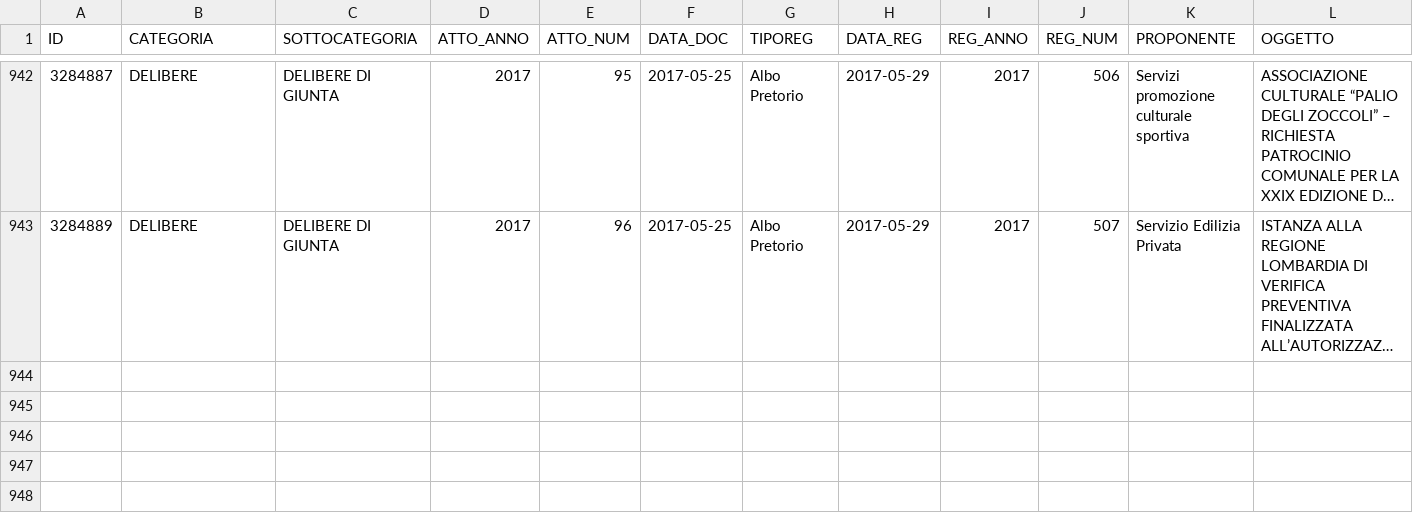
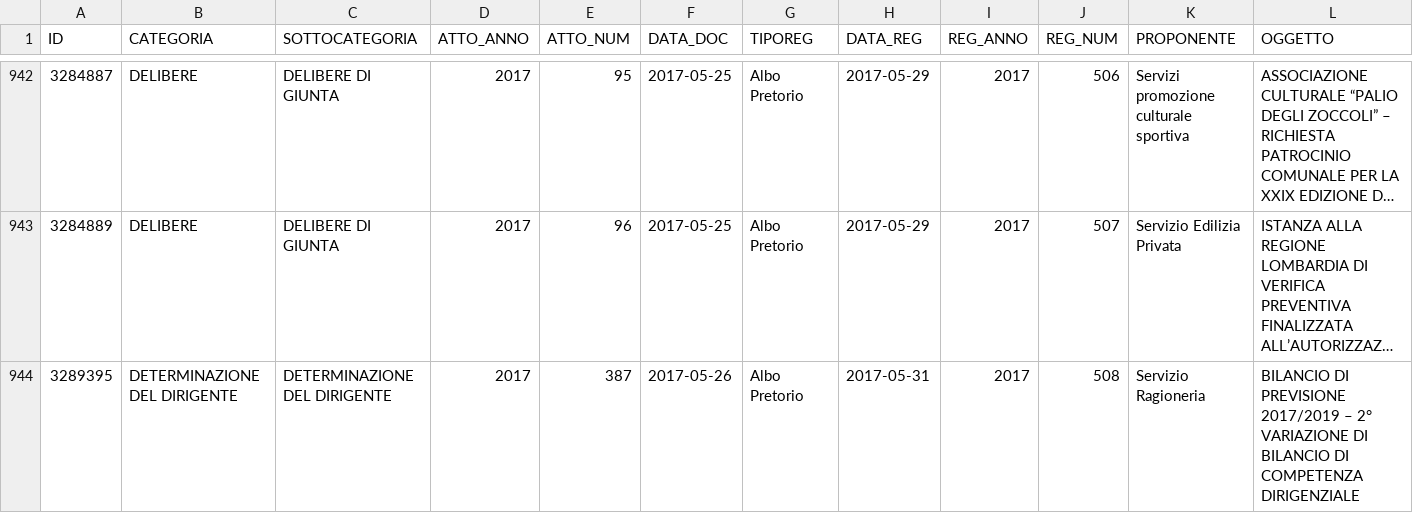
Before and after one commit to ipersoft/trasparenzadesio, a CSV file: attidesio.csv, drawn as a sheet; only a part is shown, gaps mark what is left out; long unchanged cells end in …; rows hold the shown columns only; the diff covers the shown part only; the diff names each change by its address in the sheet, - before the commit and + after, or states it on an @@ line.

```diff
--- a/attidesio.csv
+++ b/attidesio.csv
+row 944: 3289395 | DETERMINAZIONE DEL DIRIGENTE | DETERMINAZIONE DEL DIRIGENTE | 2017 | 387 | 2017-05-26 | Albo Pretorio | 2017-05-31 | 2017 | 508 | Servizio Ragioneria | BILANCIO DI PREVISIONE 2017/2019 – 2° VARIAZIONE DI BILANCIO DI COMPETENZA DIRIGENZIALE
```
Also changed, not shown: 1 added row elsewhere in this file, 1 other file.
